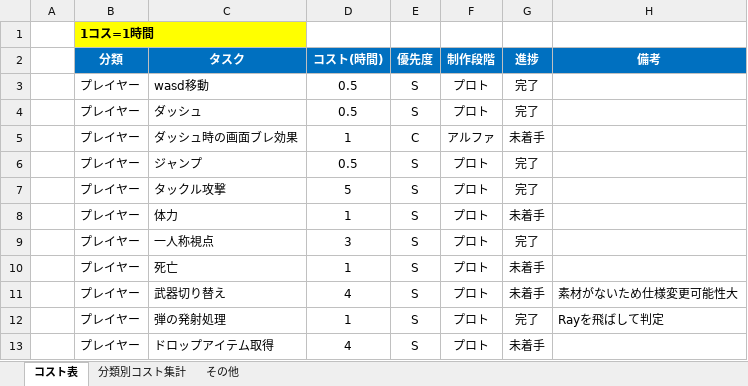
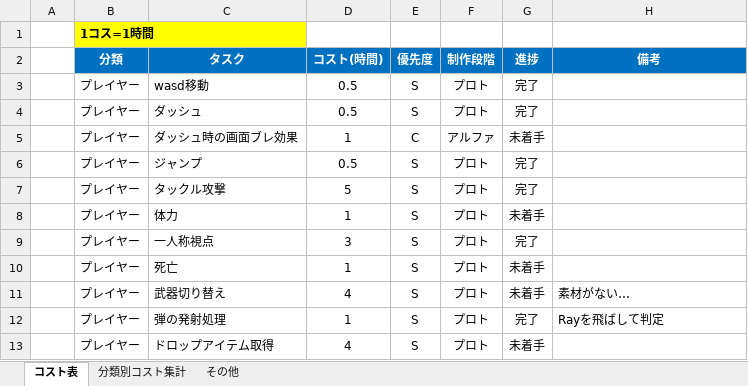
Before and after one commit to meronpanun/MyGame3D2, an Excel workbook: ゾンビシューターゲームコスト表.xlsx, sheet コスト表, drawn as a sheet; only a part is shown; values as stored, in another font and other column widths than the file's, no borders; the diff names each change by its address in the sheet, - before the commit and + after, or states it on an @@ line.

```diff
--- a/ゾンビシューターゲームコスト表.xlsx (sheet コスト表)
+++ b/ゾンビシューターゲームコスト表.xlsx (sheet コスト表)
-H11 (備考): 素材がないため仕様変更可能性大
+H11 (備考): 素材がない…
```
Also changed, not shown: sheet 分類別コスト集計.
